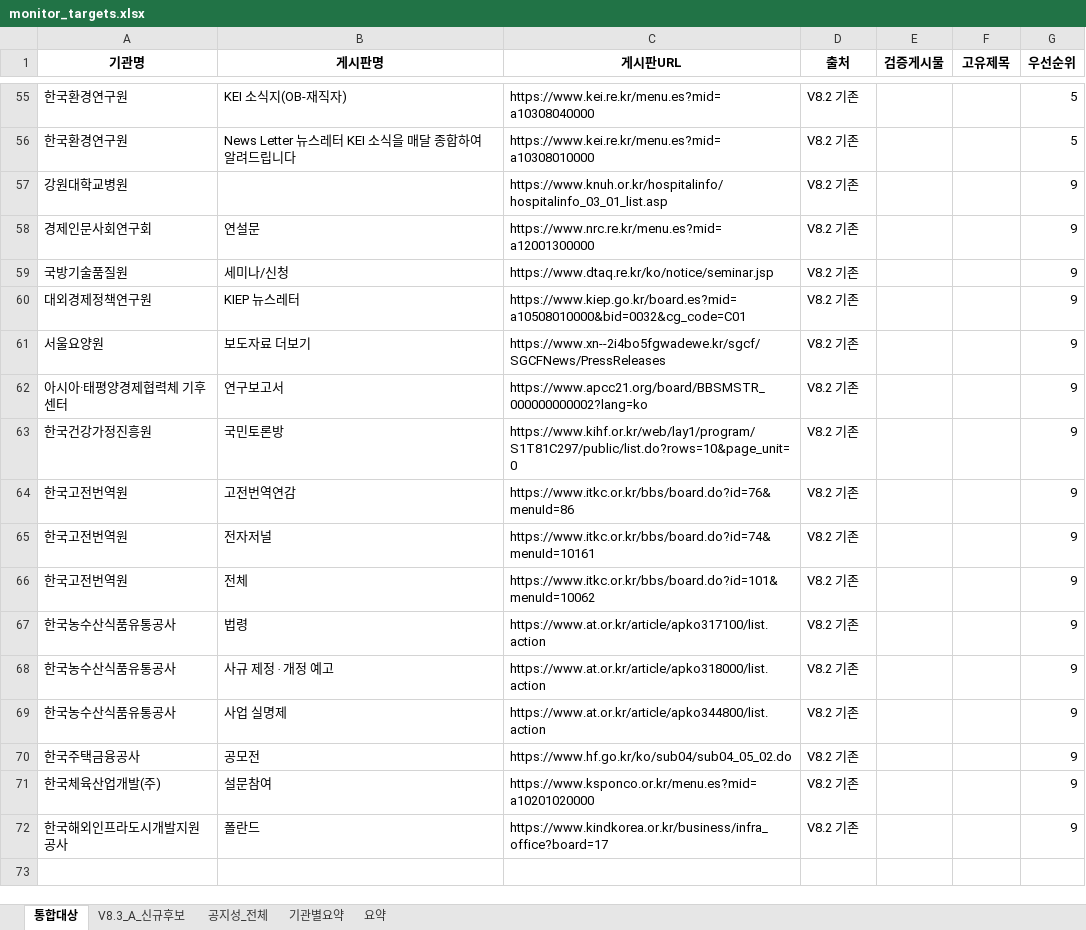
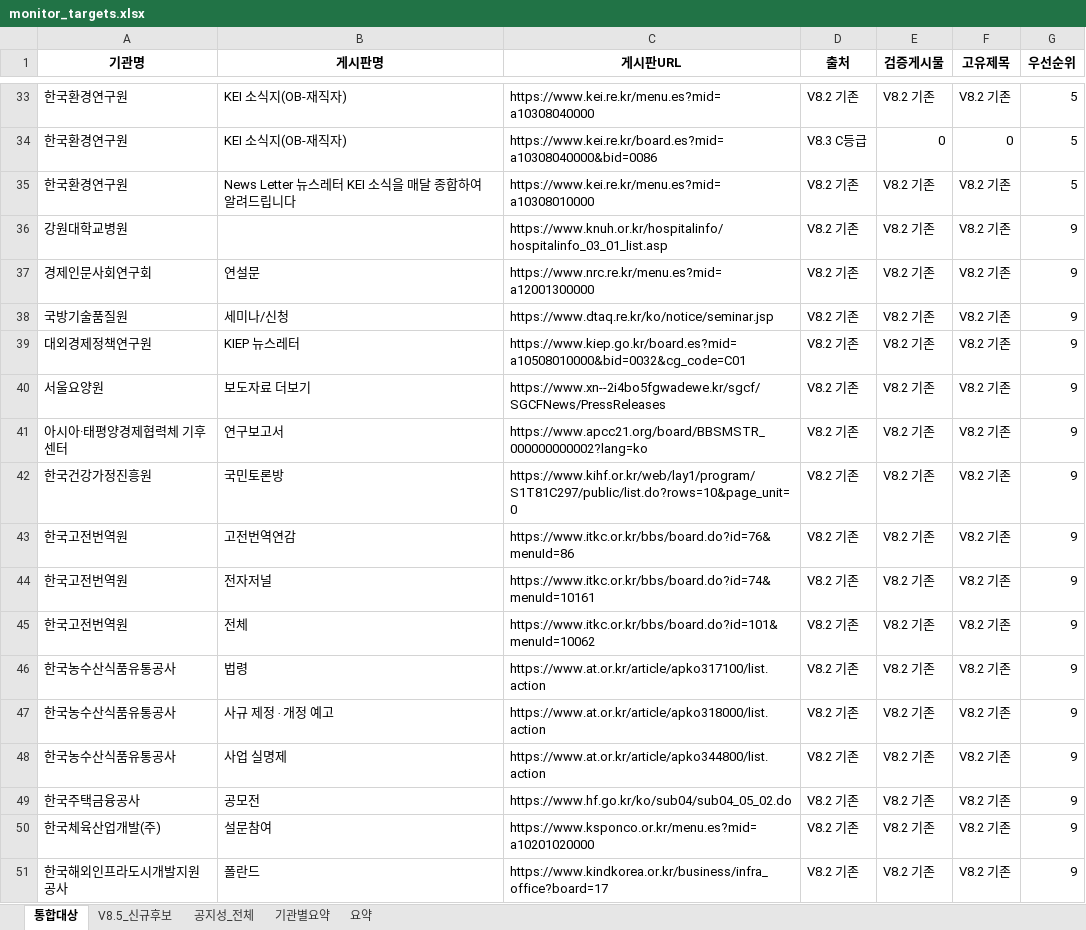
Before and after one commit to steve-park404/public-institution-monitor, an Excel workbook: monitor_targets.xlsx, sheet 통합대상, drawn as a sheet; only a part is shown, gaps mark what is left out; values as stored, in another font and other column widths than the file's, no borders; addresses are those after the commit; the diff covers the shown part only; the diff names each change by its address in the sheet, - before the commit and + after, or states it on an @@ line.

```diff
--- a/monitor_targets.xlsx (sheet 통합대상)
+++ b/monitor_targets.xlsx (sheet 통합대상)
-sheet tab: V8.3_A_신규후보
+sheet tab: V8.5_신규후보
-E33 (검증게시물): (empty)
+E33 (검증게시물): V8.2 기존
-F33 (고유제목): (empty)
+F33 (고유제목): V8.2 기존
+row 34: 한국환경연구원 | KEI 소식지(OB-재직자) | https://www.kei.re.kr/board.es?mid=a10308040000&bid=0086 | V8.3 C등급 | 0 | 0 | 5
-E35:E51 (검증게시물): (empty)
+E35:E51 (검증게시물): V8.2 기존
-F35:F51 (고유제목): (empty)
+F35:F51 (고유제목): V8.2 기존
```
Also changed, not shown: 7 added rows, 29 removed rows and 48 edited cells elsewhere in this sheet, sheet 공지성_전체, sheet V8.5_신규후보, sheet 기관별요약, sheet 요약, 4 other files.
